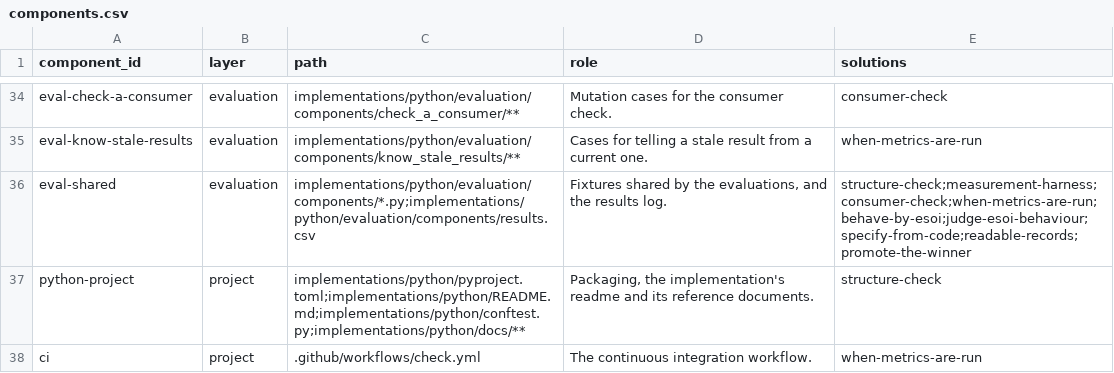
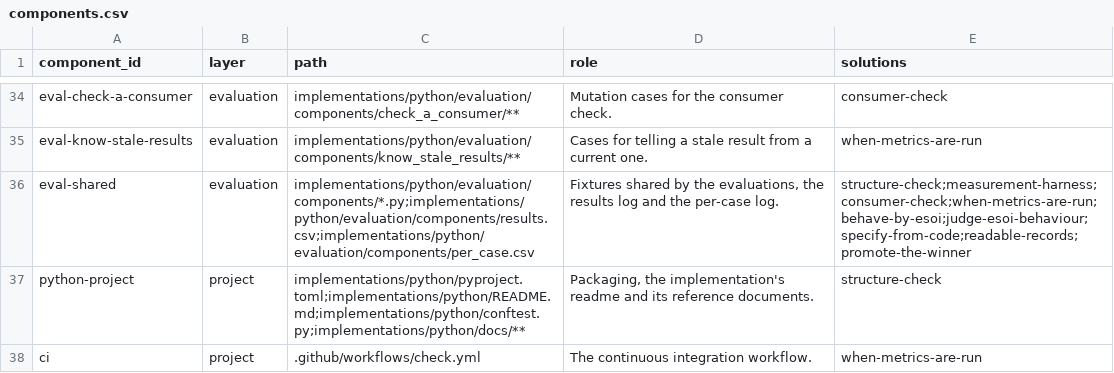
Before and after one commit to JoshuaMathias/evolvable-structure, a CSV file: esoi/components.csv, drawn as a sheet; only a part is shown, gaps mark what is left out.

```diff
--- a/esoi/components.csv
+++ b/esoi/components.csv
@@ -35,3 +35,3 @@ eval-check-a-consumer,evaluation,implementations/python/evaluation/components/ch
 eval-know-stale-results,evaluation,implementations/python/evaluation/components/know_stale_results/**,Cases for telling a stale result from a current one.,when-metrics-are-run
-eval-shared,evaluation,implementations/python/evaluation/components/*.py;implementations/python/evaluation/components/results.csv,"Fixtures shared by the evaluations, and the results log.",structure-check;measurement-harness;consumer-check;when-metrics-are-run;behave-by-esoi;judge-esoi-behaviour;specify-from-code;readable-records;promote-the-winner
+eval-shared,evaluation,implementations/python/evaluation/components/*.py;implementations/python/evaluation/components/results.csv;implementations/python/evaluation/components/per_case.csv,"Fixtures shared by the evaluations, the results log and the per-case log.",structure-check;measurement-harness;consumer-check;when-metrics-are-run;behave-by-esoi;judge-esoi-behaviour;specify-from-code;readable-records;promote-the-winner
 python-project,project,implementations/python/pyproject.toml;implementations/python/README.md;implementations/python/conftest.py;implementations/python/docs/**,"Packaging, the implementation's readme and its reference documents.",structure-check
```
Also changed, not shown: esoi/tracker/metrics.csv, implementations/python/evaluation/components/results.csv, 2 other files.
